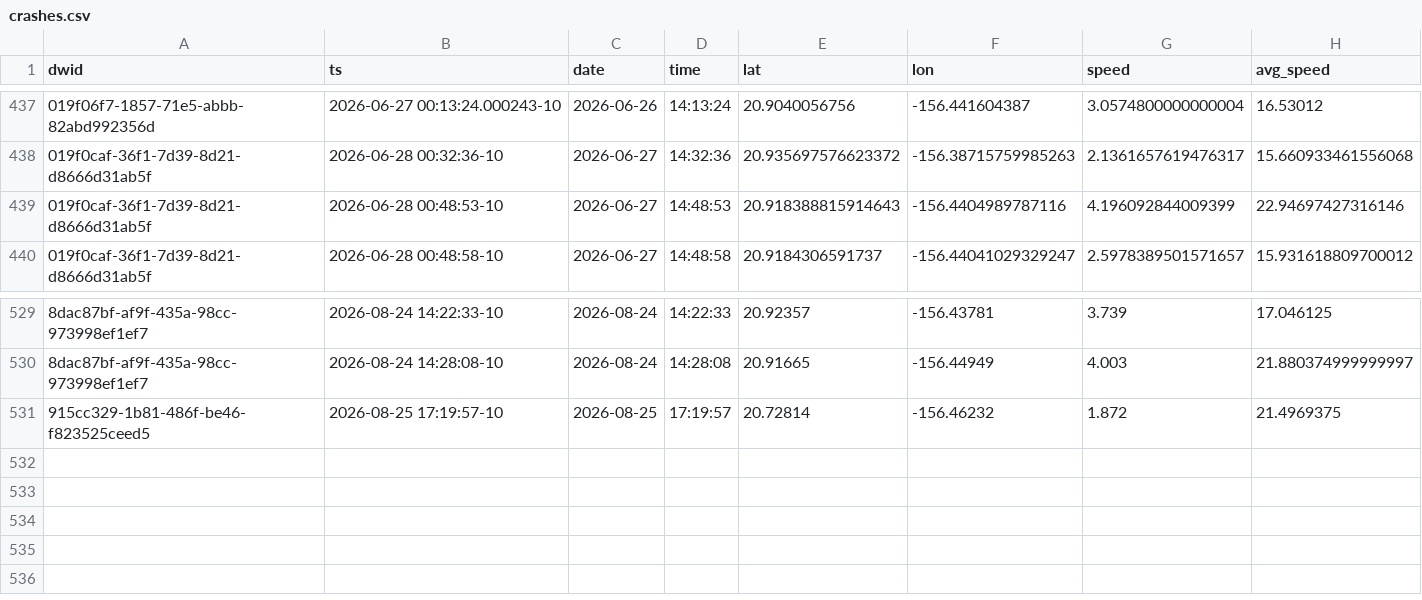
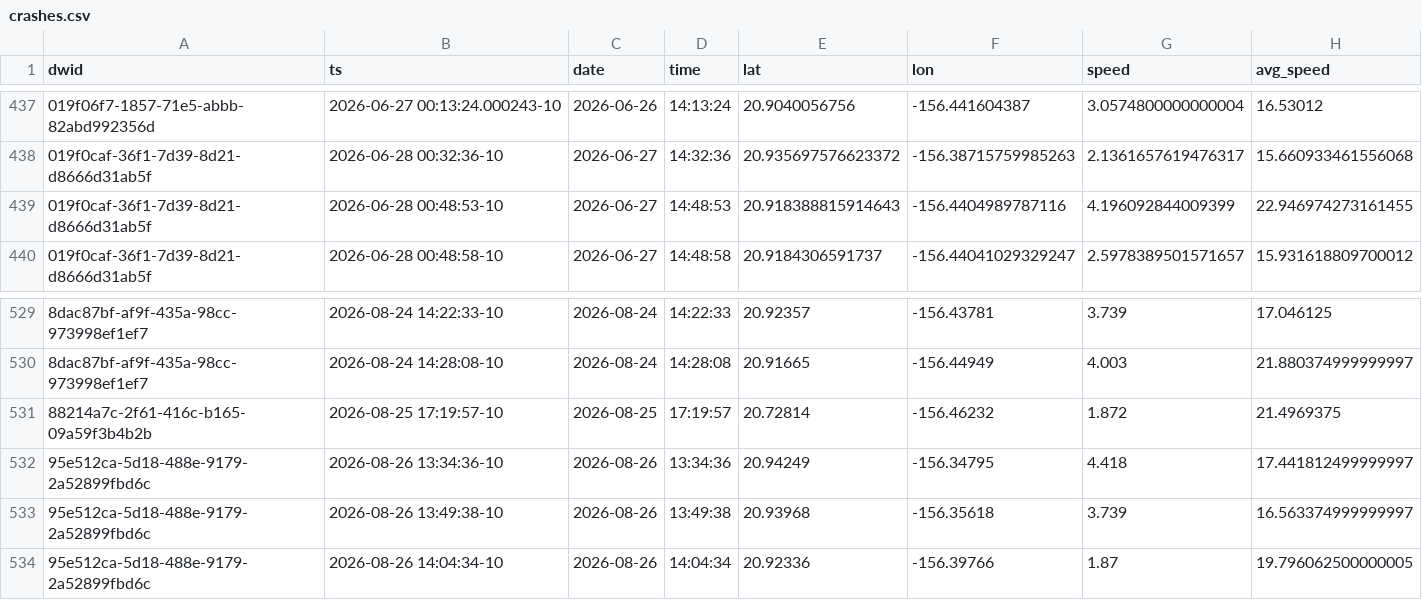
Before and after one commit to dustin/dwp, a CSV file: web/src/data/crashes.csv, drawn as a sheet; only a part is shown, gaps mark what is left out; the diff names each change by its address in the sheet, - before the commit and + after, or states it on an @@ line.

```diff
--- a/web/src/data/crashes.csv
+++ b/web/src/data/crashes.csv
-H439 (avg_speed): 22.94697427316146
+H439 (avg_speed): 22.946974273161455
-A531 (dwid): 915cc329-1b81-486f-be46-f823525ceed5
+A531 (dwid): 88214a7c-2f61-416c-b165-09a59f3b4b2b
+row 532: 95e512ca-5d18-488e-9179-2a52899fbd6c | 2026-08-26 13:34:36-10 | 2026-08-26 | 13:34:36 | 20.94249 | -156.34795 | 4.418 | 17.441812499999997
+row 533: 95e512ca-5d18-488e-9179-2a52899fbd6c | 2026-08-26 13:49:38-10 | 2026-08-26 | 13:49:38 | 20.93968 | -156.35618 | 3.739 | 16.563374999999997
+row 534: 95e512ca-5d18-488e-9179-2a52899fbd6c | 2026-08-26 14:04:34-10 | 2026-08-26 | 14:04:34 | 20.92336 | -156.39766 | 1.87 | 19.796062500000005
```
Also changed, not shown: web/src/data/runs.csv.
